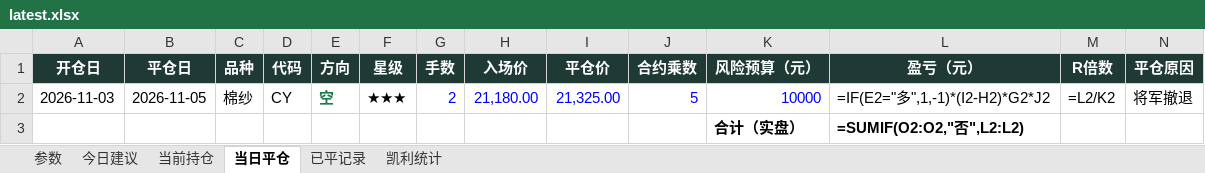
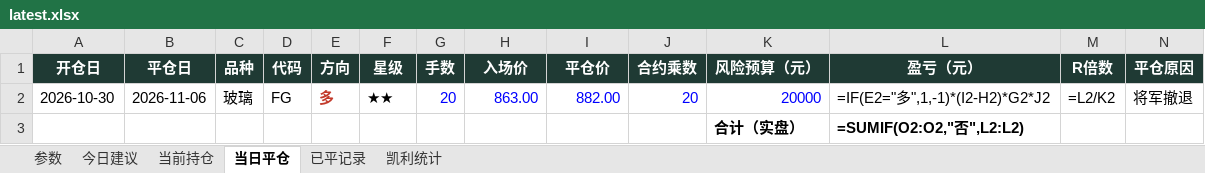
Before and after one commit to yuherantrader-glitch/futures-board, an Excel workbook: latest.xlsx, sheet 当日平仓, drawn as a sheet; only a part is shown; values as stored, in another font and other column widths than the file's, no borders; formulas without a stored value are shown as written; removed rows and columns are numbered as before the commit, all else as after; rows hold the shown columns only; the diff names each change by its address in the sheet, - before the commit and + after, or states it on an @@ line.

```diff
--- a/latest.xlsx (sheet 当日平仓)
+++ b/latest.xlsx (sheet 当日平仓)
-row 2: 2026-11-03 | 2026-11-05 | 棉纱 | CY | 空 | ★★★ | 2 | 21,180.00 | 21,325.00 | 5 | 10000 | =IF(E2="多",1,-1)*(I2-H2)*G2*J2 | =L2/K2 | 将军撤退
+row 2: 2026-10-30 | 2026-11-06 | 玻璃 | FG | 多 | ★★ | 20 | 863.00 | 882.00 | 20 | 20000 | =IF(E2="多",1,-1)*(I2-H2)*G2*J2 | =L2/K2 | 将军撤退
```
Also changed, not shown: sheet 今日建议, sheet 当前持仓, sheet 已平记录, sheet 凯利统计, sheet 参数, 4 other files.
